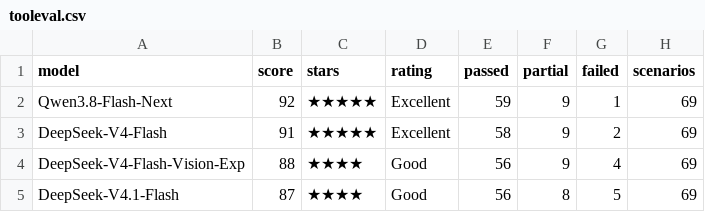
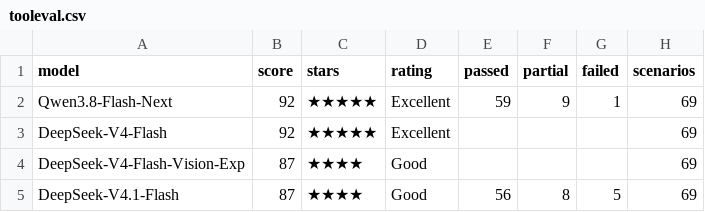
Before and after one commit to xangel82/Athena-Engine, a CSV file: docs/benchmarks/data/tooleval.csv, drawn as a sheet.

```diff
--- a/docs/benchmarks/data/tooleval.csv
+++ b/docs/benchmarks/data/tooleval.csv
@@ -2,4 +2,4 @@ model,score,stars,rating,passed,partial,failed,scenarios
 Qwen3.8-Flash-Next,92,★★★★★,Excellent,59,9,1,69
-DeepSeek-V4-Flash,91,★★★★★,Excellent,58,9,2,69
-DeepSeek-V4-Flash-Vision-Exp,88,★★★★,Good,56,9,4,69
+DeepSeek-V4-Flash,92,★★★★★,Excellent,,,,69
+DeepSeek-V4-Flash-Vision-Exp,87,★★★★,Good,,,,69
 DeepSeek-V4.1-Flash,87,★★★★,Good,56,8,5,69
```
Also changed, not shown: docs/benchmarks/data/decode.csv, docs/benchmarks/data/prefill_phase.csv, 5 other files.
